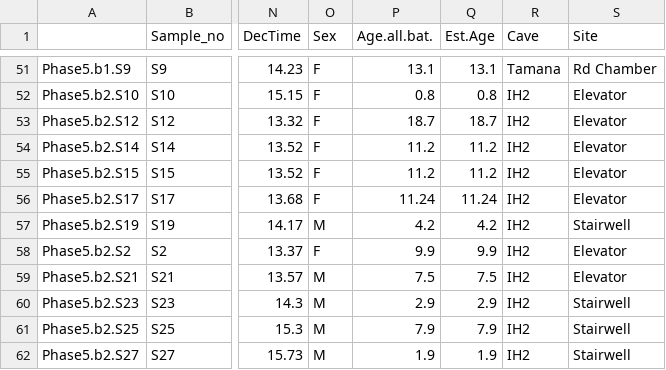
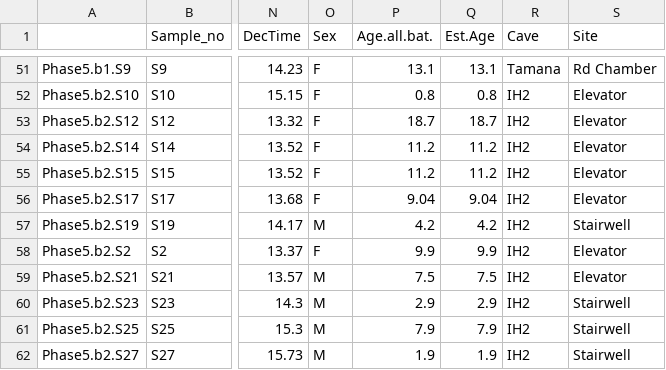
Before and after one commit to jackgrayner/bat_LPS_RNA, a CSV file: RNAseq_DiffExpr_scripts_results_files/bat_analysis/Ph_LPS_samples.csv, drawn as a sheet; only a part is shown, gaps mark what is left out; the diff names each change by its address in the sheet, - before the commit and + after, or states it on an @@ line.

Commit message:
updated scripts

```diff
--- a/RNAseq_DiffExpr_scripts_results_files/bat_analysis/Ph_LPS_samples.csv
+++ b/RNAseq_DiffExpr_scripts_results_files/bat_analysis/Ph_LPS_samples.csv
-P56 (Age.all.bat.): 11.24
+P56 (Age.all.bat.): 9.04
-Q56 (Est.Age): 11.24
+Q56 (Est.Age): 9.04
```
Also changed, not shown: 9 other files.
